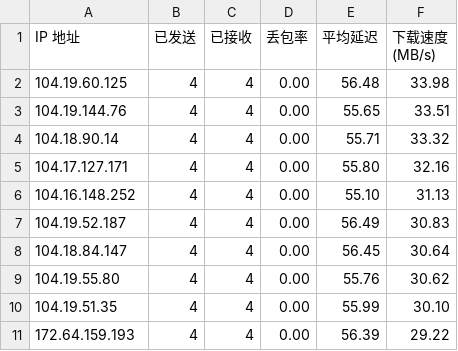
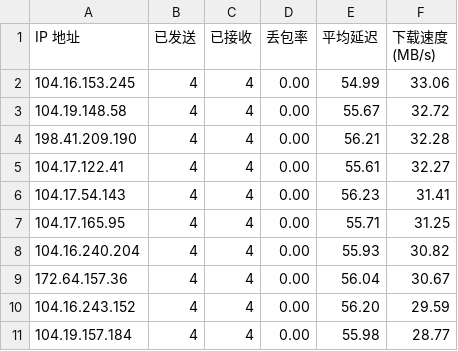
Before and after one commit to cooscode/IPDB, a CSV file: BestCF/ipv4.csv, drawn as a sheet.

Commit message:
Update BestCF/ipv4.csv - 2026-05-05 04:01:48

```diff
--- a/BestCF/ipv4.csv
+++ b/BestCF/ipv4.csv
@@ -1,11 +1,11 @@
 IP 地址,已发送,已接收,丢包率,平均延迟,下载速度 (MB/s)
-104.19.60.125,4,4,0.00,56.48,33.98
-104.19.144.76,4,4,0.00,55.65,33.51
-104.18.90.14,4,4,0.00,55.71,33.32
-104.17.127.171,4,4,0.00,55.80,32.16
-104.16.148.252,4,4,0.00,55.10,31.13
-104.19.52.187,4,4,0.00,56.49,30.83
-104.18.84.147,4,4,0.00,56.45,30.64
-104.19.55.80,4,4,0.00,55.76,30.62
-104.19.51.35,4,4,0.00,55.99,30.10
-172.64.159.193,4,4,0.00,56.39,29.22
+104.16.153.245,4,4,0.00,54.99,33.06
+104.19.148.58,4,4,0.00,55.67,32.72
+198.41.209.190,4,4,0.00,56.21,32.28
+104.17.122.41,4,4,0.00,55.61,32.27
+104.17.54.143,4,4,0.00,56.23,31.41
+104.17.165.95,4,4,0.00,55.71,31.25
+104.16.240.204,4,4,0.00,55.93,30.82
+172.64.157.36,4,4,0.00,56.04,30.67
+104.16.243.152,4,4,0.00,56.20,29.59
+104.19.157.184,4,4,0.00,55.98,28.77
```
